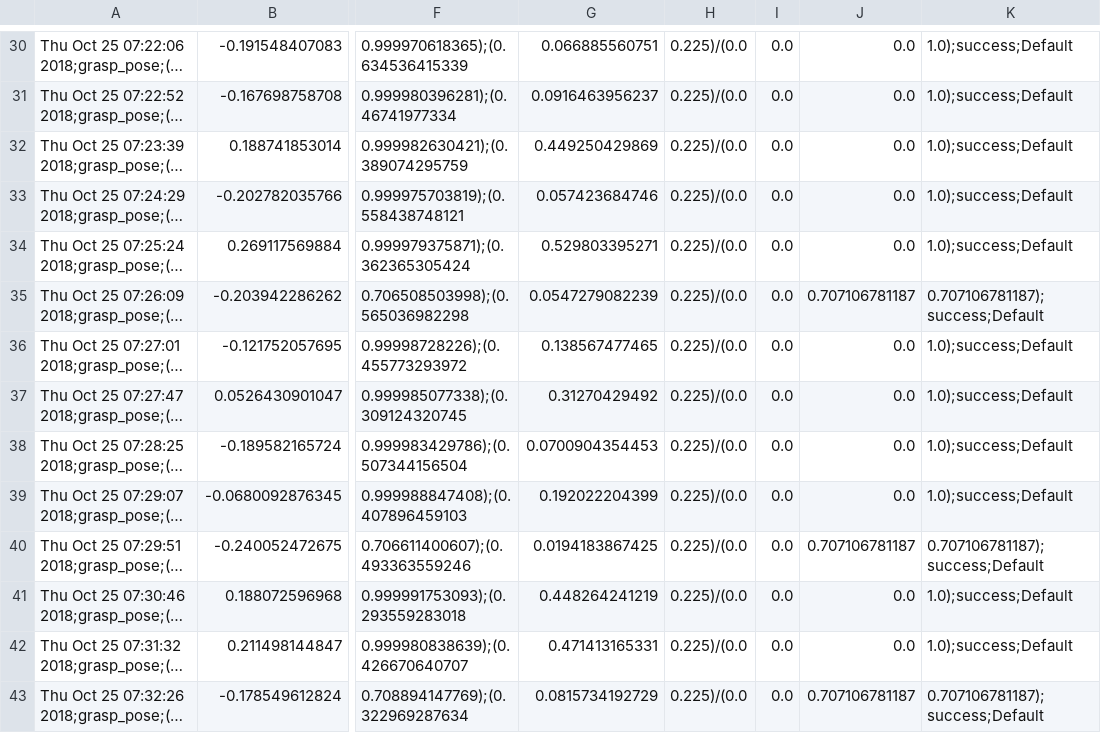
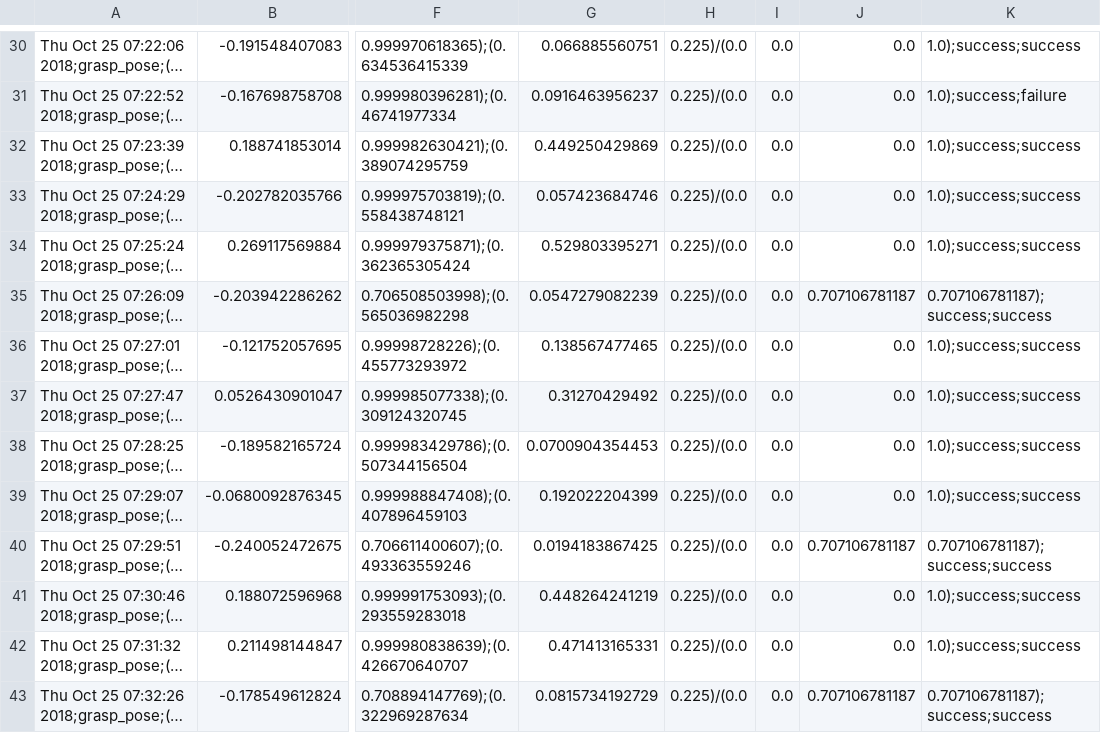
Before and after one commit to juliangaal/jaco_manipulation_test, a CSV file: post/results/anchoring_edge_case/final/01/01_anchoring_test_recording.csv, drawn as a sheet; only a part is shown, gaps mark what is left out; long unchanged cells end in …; the diff covers the shown part only; the diff names each change by its address in the sheet, - before the commit and + after, or states it on an @@ line.

```diff
--- a/post/results/anchoring_edge_case/final/01/01_anchoring_test_recording.csv
+++ b/post/results/anchoring_edge_case/final/01/01_anchoring_test_recording.csv
-K30: 1.0);success;Default
+K30: 1.0);success;success
-K31: 1.0);success;Default
+K31: 1.0);success;failure
-K32:K34: 1.0);success;Default
+K32:K34: 1.0);success;success
-K35: 0.707106781187);success;Default
+K35: 0.707106781187);success;success
-K36:K39: 1.0);success;Default
+K36:K39: 1.0);success;success
-K40: 0.707106781187);success;Default
+K40: 0.707106781187);success;success
-K41:K42: 1.0);success;Default
+K41:K42: 1.0);success;success
-K43: 0.707106781187);success;Default
+K43: 0.707106781187);success;success
```
Also changed, not shown: 86 edited cells elsewhere in this file, 1 other file.
